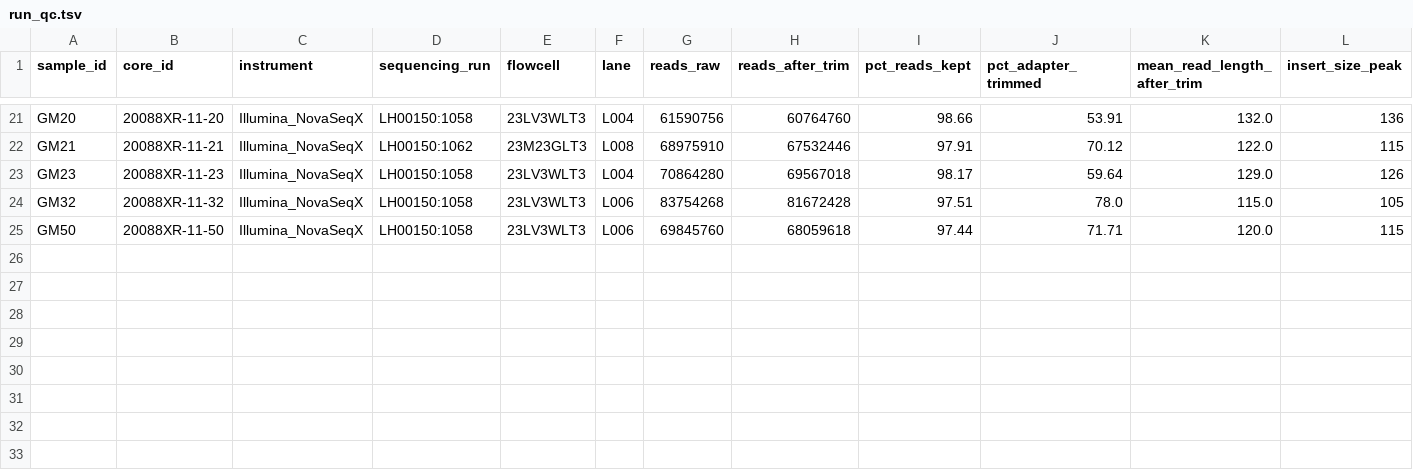
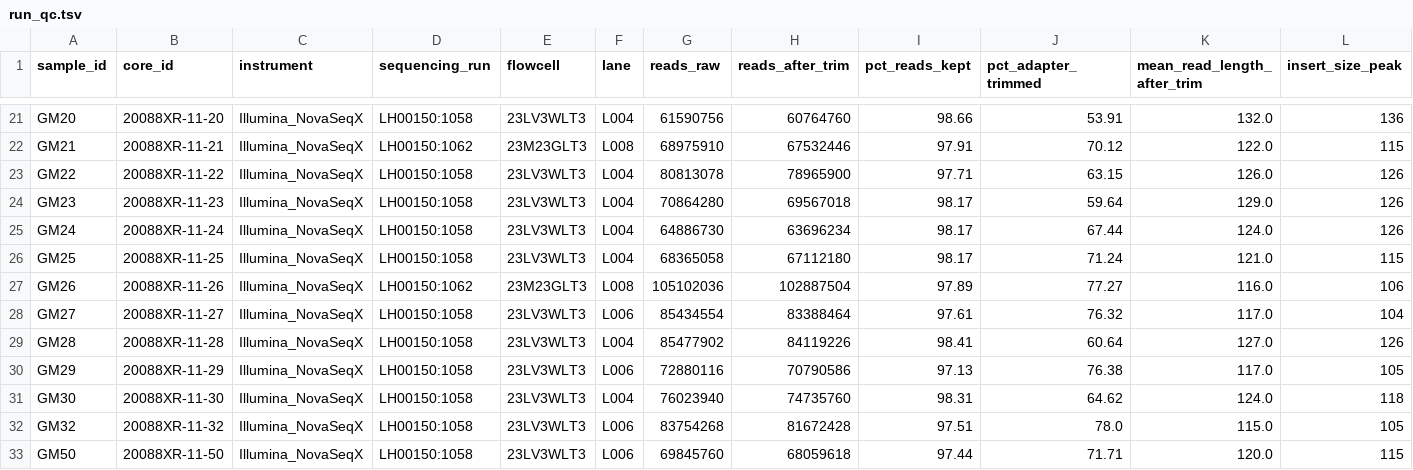
Before and after one commit to willibmwang/DermTrace, a TSV file: data/processed/tsaolab_melanoma/qc/run_qc.tsv, drawn as a sheet; only a part is shown, gaps mark what is left out; rows hold the shown columns only; the diff names each change by its address in the sheet, - before the commit and + after, or states it on an @@ line.

Commit message:
tsaolab_melanoma: outputs for 32/48 samples (expression, QC, driver variants)

```diff
--- a/data/processed/tsaolab_melanoma/qc/run_qc.tsv
+++ b/data/processed/tsaolab_melanoma/qc/run_qc.tsv
+row 23: GM22 | 20088XR-11-22 | Illumina_NovaSeqX | LH00150:1058 | 23LV3WLT3 | L004 | 80813078 | 78965900 | 97.71 | 63.15 | 126.0 | 126
+row 25: GM24 | 20088XR-11-24 | Illumina_NovaSeqX | LH00150:1058 | 23LV3WLT3 | L004 | 64886730 | 63696234 | 98.17 | 67.44 | 124.0 | 126
+row 26: GM25 | 20088XR-11-25 | Illumina_NovaSeqX | LH00150:1058 | 23LV3WLT3 | L004 | 68365058 | 67112180 | 98.17 | 71.24 | 121.0 | 115
+row 27: GM26 | 20088XR-11-26 | Illumina_NovaSeqX | LH00150:1062 | 23M23GLT3 | L008 | 105102036 | 102887504 | 97.89 | 77.27 | 116.0 | 106
+row 28: GM27 | 20088XR-11-27 | Illumina_NovaSeqX | LH00150:1058 | 23LV3WLT3 | L006 | 85434554 | 83388464 | 97.61 | 76.32 | 117.0 | 104
+row 29: GM28 | 20088XR-11-28 | Illumina_NovaSeqX | LH00150:1058 | 23LV3WLT3 | L004 | 85477902 | 84119226 | 98.41 | 60.64 | 127.0 | 126
+row 30: GM29 | 20088XR-11-29 | Illumina_NovaSeqX | LH00150:1058 | 23LV3WLT3 | L006 | 72880116 | 70790586 | 97.13 | 76.38 | 117.0 | 105
+row 31: GM30 | 20088XR-11-30 | Illumina_NovaSeqX | LH00150:1058 | 23LV3WLT3 | L004 | 76023940 | 74735760 | 98.31 | 64.62 | 124.0 | 118
```
Also changed, not shown: 42 other files.
